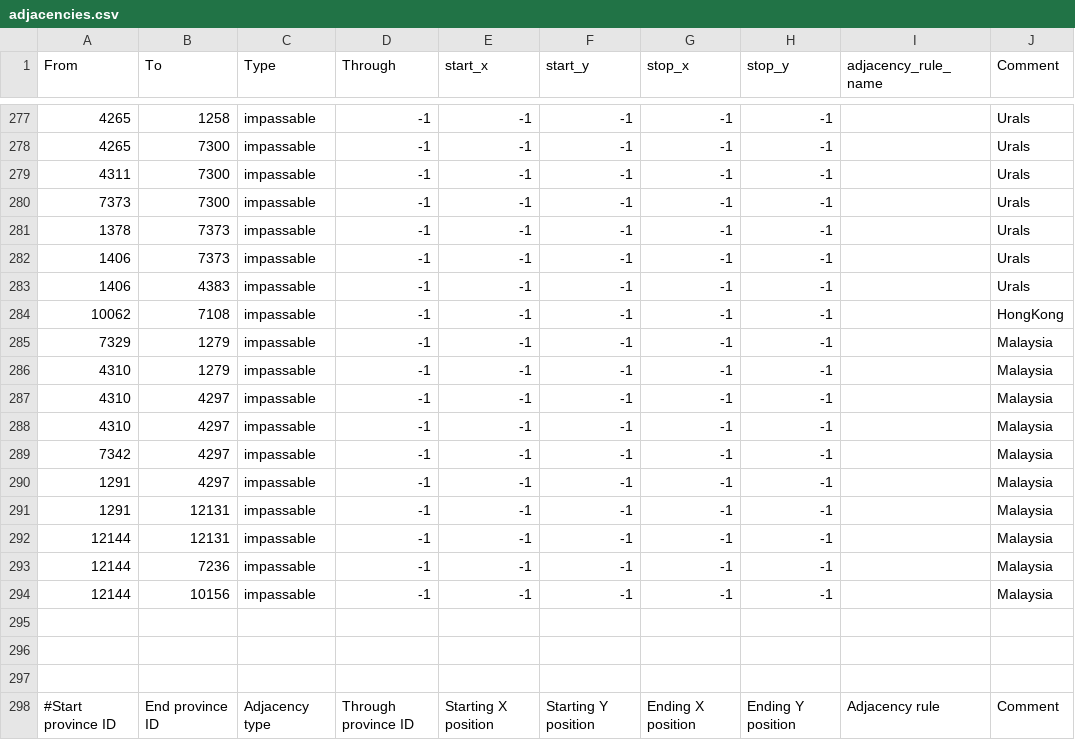
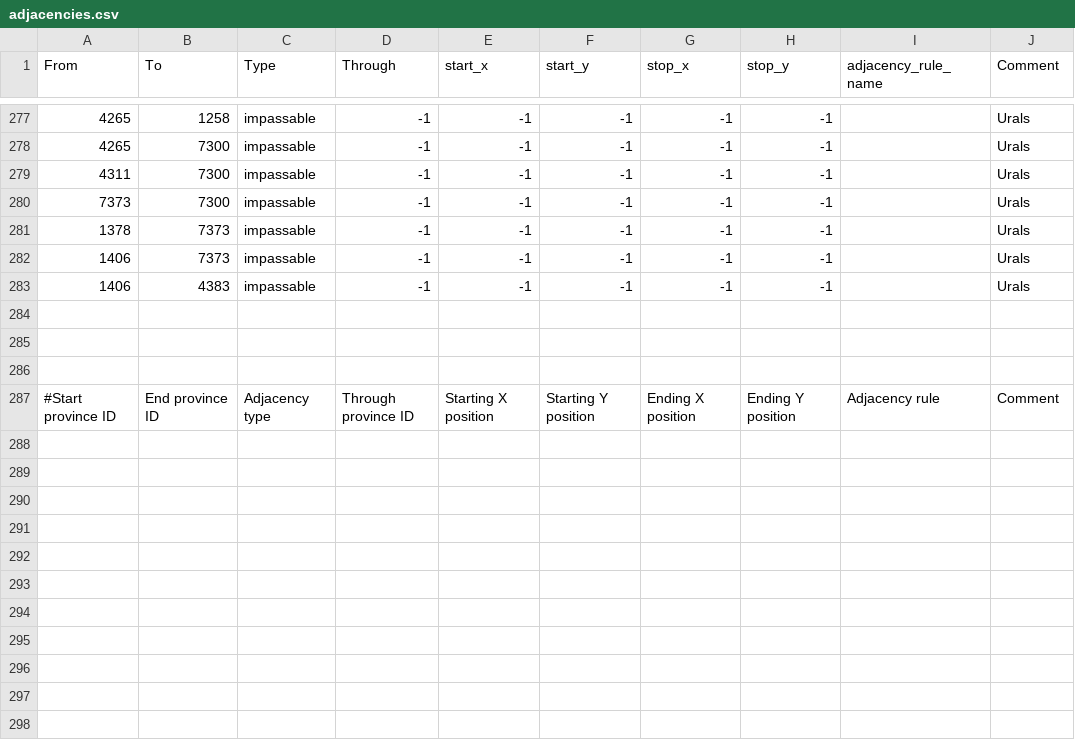
Before and after one commit to RoDevsHub/zird-of-iron, a CSV file: map/adjacencies.csv, drawn as a sheet; only a part is shown, gaps mark what is left out; the diff names each change by its address in the sheet, - before the commit and + after, or states it on an @@ line.

```diff
--- a/map/adjacencies.csv
+++ b/map/adjacencies.csv
-row 284: 10062 | 7108 | impassable | -1 | -1 | -1 | -1 | -1 |  | HongKong
-row 285: 7329 | 1279 | impassable | -1 | -1 | -1 | -1 | -1 |  | Malaysia
-row 286: 4310 | 1279 | impassable | -1 | -1 | -1 | -1 | -1 |  | Malaysia
-row 287: 4310 | 4297 | impassable | -1 | -1 | -1 | -1 | -1 |  | Malaysia
-row 288: 4310 | 4297 | impassable | -1 | -1 | -1 | -1 | -1 |  | Malaysia
-row 289: 7342 | 4297 | impassable | -1 | -1 | -1 | -1 | -1 |  | Malaysia
-row 290: 1291 | 4297 | impassable | -1 | -1 | -1 | -1 | -1 |  | Malaysia
-row 291: 1291 | 12131 | impassable | -1 | -1 | -1 | -1 | -1 |  | Malaysia
-row 292: 12144 | 12131 | impassable | -1 | -1 | -1 | -1 | -1 |  | Malaysia
-row 293: 12144 | 7236 | impassable | -1 | -1 | -1 | -1 | -1 |  | Malaysia
-row 294: 12144 | 10156 | impassable | -1 | -1 | -1 | -1 | -1 |  | Malaysia
```
Also changed, not shown: map/change.csv, map/definition.csv, 36 other files.
